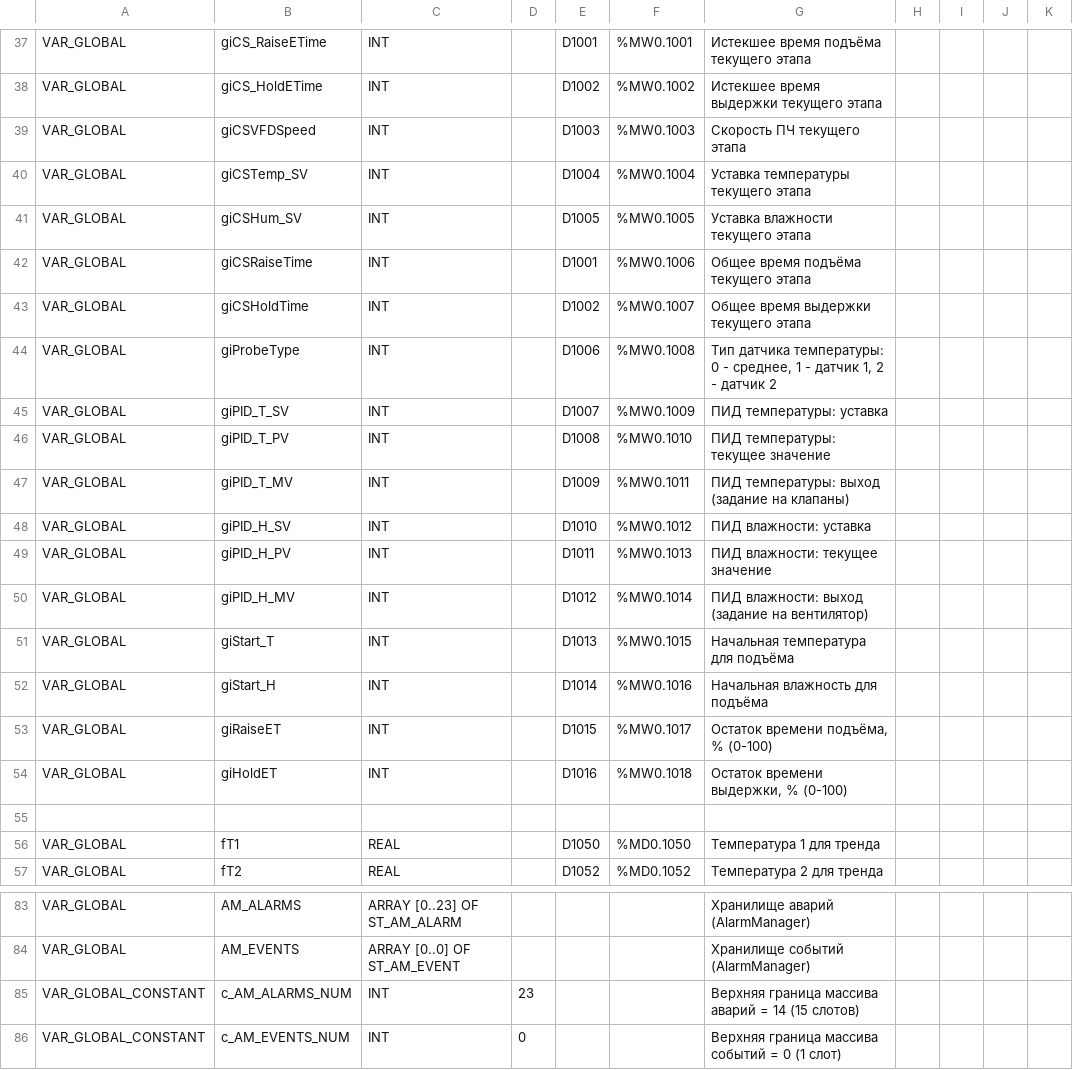
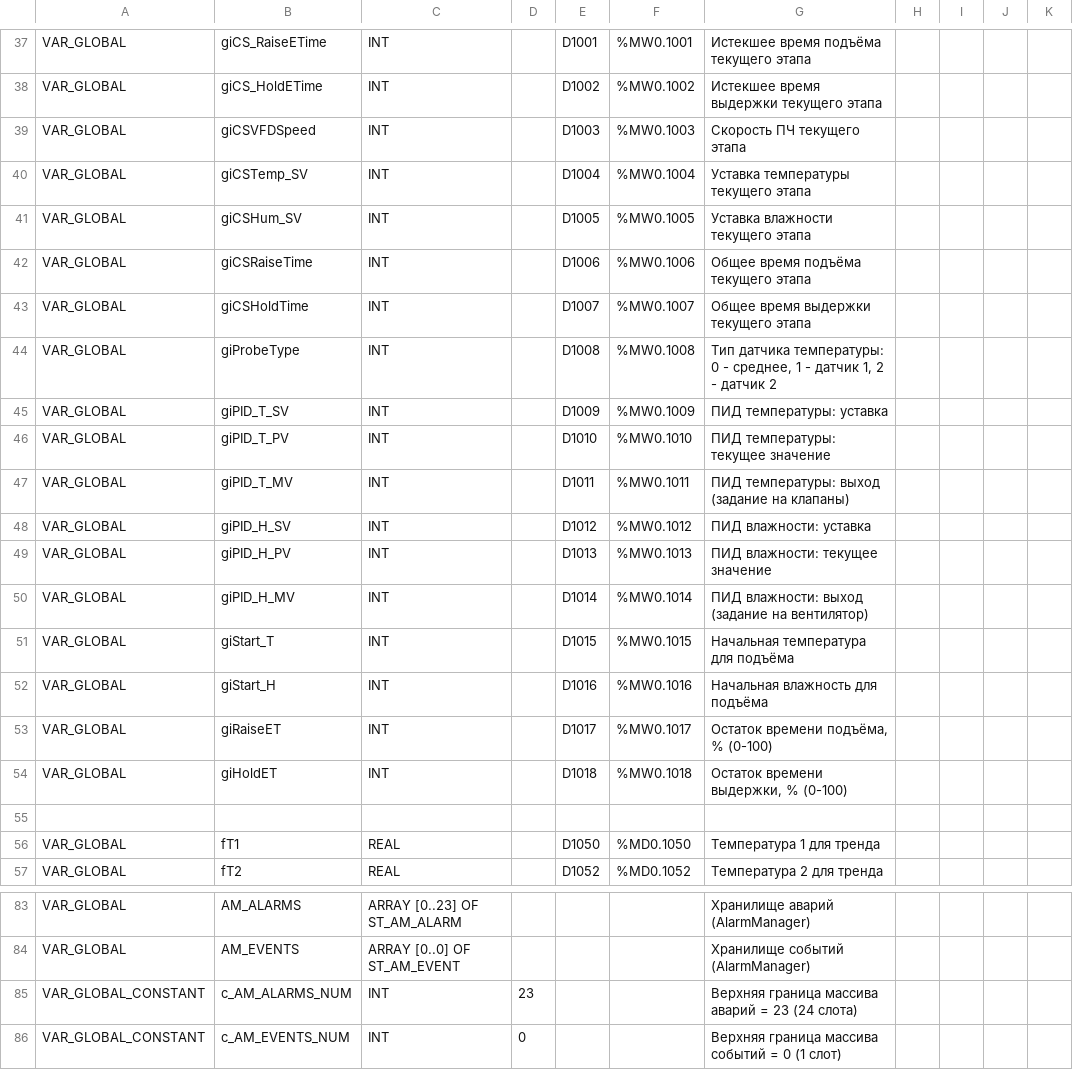
Before and after one commit to Serhioromano/gxw2-project-dryer, a CSV file: ПО/GVL.csv, drawn as a sheet; only a part is shown, gaps mark what is left out; the diff names each change by its address in the sheet, - before the commit and + after, or states it on an @@ line.

```diff
--- a/ПО/GVL.csv
+++ b/ПО/GVL.csv
-E42: D1001
+E42: D1006
-E43: D1002
+E43: D1007
-E44: D1006
+E44: D1008
-E45: D1007
+E45: D1009
-E46: D1008
+E46: D1010
-E47: D1009
+E47: D1011
-E48: D1010
+E48: D1012
-E49: D1011
+E49: D1013
-E50: D1012
+E50: D1014
-E51: D1013
+E51: D1015
-E52: D1014
+E52: D1016
-E53: D1015
+E53: D1017
-E54: D1016
+E54: D1018
-G85: …аварий = 14 (15 слотов)
+G85: …аварий = 23 (24 слота)
```
Also changed, not shown: ПО/IO.csv, ПО/ST_STEP.csv, 6 other files.
